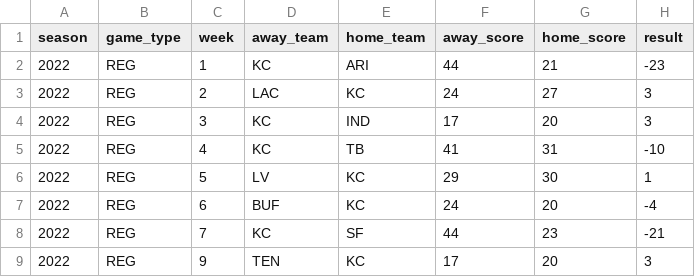
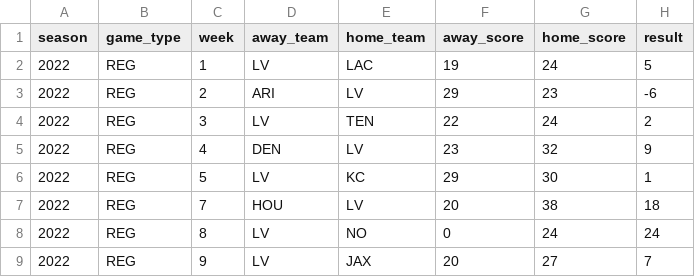
Before and after one commit to Josephhero/test_actions, a CSV file: schedule_test.csv, drawn as a sheet; only a part is shown; the diff covers the shown part only.

```diff
--- a/schedule_test.csv
+++ b/schedule_test.csv
@@ -1,9 +1,9 @@
 season,game_type,week,away_team,home_team,away_score,home_score,result
-2022,REG,1,KC,ARI,44,21,-23
-2022,REG,2,LAC,KC,24,27,3
-2022,REG,3,KC,IND,17,20,3
-2022,REG,4,KC,TB,41,31,-10
+2022,REG,1,LV,LAC,19,24,5
+2022,REG,2,ARI,LV,29,23,-6
+2022,REG,3,LV,TEN,22,24,2
+2022,REG,4,DEN,LV,23,32,9
 2022,REG,5,LV,KC,29,30,1
-2022,REG,6,BUF,KC,24,20,-4
-2022,REG,7,KC,SF,44,23,-21
-2022,REG,9,TEN,KC,17,20,3
+2022,REG,7,HOU,LV,20,38,18
+2022,REG,8,LV,NO,0,24,24
+2022,REG,9,LV,JAX,20,27,7
```
Also changed, not shown: 3 removed rows and 38 edited cells elsewhere in this file.
